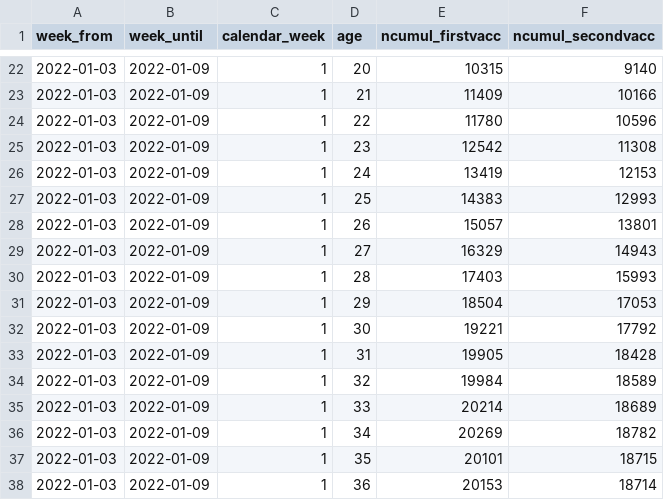
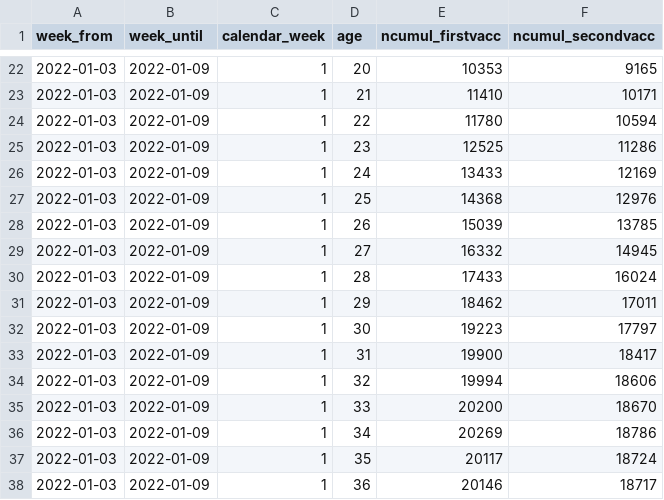
Before and after one commit to openZH/covid_19_vaccination_campaign_ZH, a CSV file: COVID19_Impfungen_pro_Woche_Alter_in_KTZH_wohnhaft.csv, drawn as a sheet; only a part is shown, gaps mark what is left out; the diff covers the shown part only.

```diff
--- a/COVID19_Impfungen_pro_Woche_Alter_in_KTZH_wohnhaft.csv
+++ b/COVID19_Impfungen_pro_Woche_Alter_in_KTZH_wohnhaft.csv
@@ -22,17 +22,17 @@ week_from,week_until,calendar_week,age,ncumul_firstvacc,ncumul_secondvacc
-2022-01-03,2022-01-09,1,20,10315,9140
-2022-01-03,2022-01-09,1,21,11409,10166
-2022-01-03,2022-01-09,1,22,11780,10596
-2022-01-03,2022-01-09,1,23,12542,11308
-2022-01-03,2022-01-09,1,24,13419,12153
-2022-01-03,2022-01-09,1,25,14383,12993
-2022-01-03,2022-01-09,1,26,15057,13801
-2022-01-03,2022-01-09,1,27,16329,14943
-2022-01-03,2022-01-09,1,28,17403,15993
-2022-01-03,2022-01-09,1,29,18504,17053
-2022-01-03,2022-01-09,1,30,19221,17792
-2022-01-03,2022-01-09,1,31,19905,18428
-2022-01-03,2022-01-09,1,32,19984,18589
-2022-01-03,2022-01-09,1,33,20214,18689
-2022-01-03,2022-01-09,1,34,20269,18782
-2022-01-03,2022-01-09,1,35,20101,18715
-2022-01-03,2022-01-09,1,36,20153,18714
+2022-01-03,2022-01-09,1,20,10353,9165
+2022-01-03,2022-01-09,1,21,11410,10171
+2022-01-03,2022-01-09,1,22,11780,10594
+2022-01-03,2022-01-09,1,23,12525,11286
+2022-01-03,2022-01-09,1,24,13433,12169
+2022-01-03,2022-01-09,1,25,14368,12976
+2022-01-03,2022-01-09,1,26,15039,13785
+2022-01-03,2022-01-09,1,27,16332,14945
+2022-01-03,2022-01-09,1,28,17433,16024
+2022-01-03,2022-01-09,1,29,18462,17011
+2022-01-03,2022-01-09,1,30,19223,17797
+2022-01-03,2022-01-09,1,31,19900,18417
+2022-01-03,2022-01-09,1,32,19994,18606
+2022-01-03,2022-01-09,1,33,20200,18670
+2022-01-03,2022-01-09,1,34,20269,18786
+2022-01-03,2022-01-09,1,35,20117,18724
+2022-01-03,2022-01-09,1,36,20146,18717
```
Also changed, not shown: 156 edited cells elsewhere in this file.
